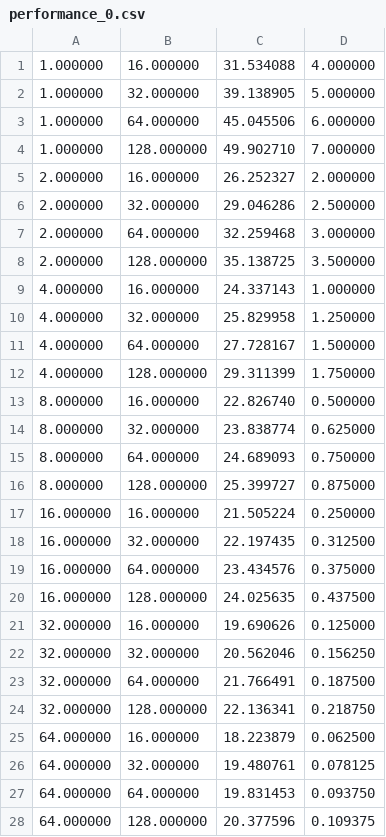
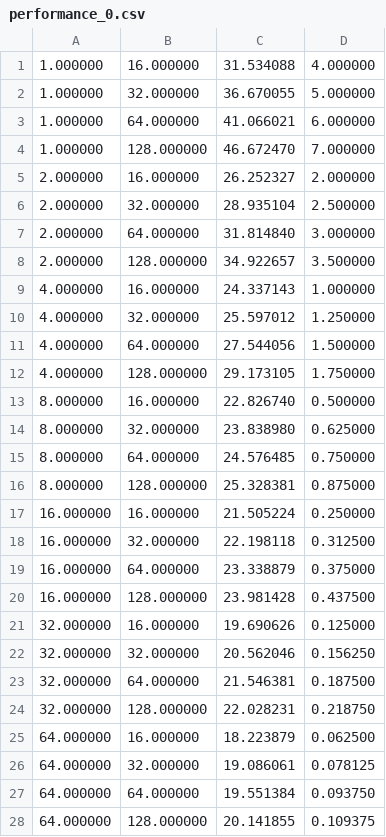
Before and after one commit to VRavaglia/Compressao-de-Imagens, a CSV file: VQ/performance_0.csv, drawn as a sheet.

```diff
--- a/VQ/performance_0.csv
+++ b/VQ/performance_0.csv
@@ -1,28 +1,28 @@
 1.000000,16.000000,31.534088,4.000000,
-1.000000,32.000000,39.138905,5.000000,
-1.000000,64.000000,45.045506,6.000000,
-1.000000,128.000000,49.902710,7.000000,
+1.000000,32.000000,36.670055,5.000000,
+1.000000,64.000000,41.066021,6.000000,
+1.000000,128.000000,46.672470,7.000000,
 2.000000,16.000000,26.252327,2.000000,
-2.000000,32.000000,29.046286,2.500000,
-2.000000,64.000000,32.259468,3.000000,
-2.000000,128.000000,35.138725,3.500000,
+2.000000,32.000000,28.935104,2.500000,
+2.000000,64.000000,31.814840,3.000000,
+2.000000,128.000000,34.922657,3.500000,
 4.000000,16.000000,24.337143,1.000000,
-4.000000,32.000000,25.829958,1.250000,
-4.000000,64.000000,27.728167,1.500000,
-4.000000,128.000000,29.311399,1.750000,
+4.000000,32.000000,25.597012,1.250000,
+4.000000,64.000000,27.544056,1.500000,
+4.000000,128.000000,29.173105,1.750000,
 8.000000,16.000000,22.826740,0.500000,
-8.000000,32.000000,23.838774,0.625000,
-8.000000,64.000000,24.689093,0.750000,
-8.000000,128.000000,25.399727,0.875000,
+8.000000,32.000000,23.838980,0.625000,
+8.000000,64.000000,24.576485,0.750000,
+8.000000,128.000000,25.328381,0.875000,
 16.000000,16.000000,21.505224,0.250000,
-16.000000,32.000000,22.197435,0.312500,
-16.000000,64.000000,23.434576,0.375000,
-16.000000,128.000000,24.025635,0.437500,
+16.000000,32.000000,22.198118,0.312500,
+16.000000,64.000000,23.338879,0.375000,
+16.000000,128.000000,23.981428,0.437500,
 32.000000,16.000000,19.690626,0.125000,
 32.000000,32.000000,20.562046,0.156250,
-32.000000,64.000000,21.766491,0.187500,
-32.000000,128.000000,22.136341,0.218750,
+32.000000,64.000000,21.546381,0.187500,
+32.000000,128.000000,22.028231,0.218750,
 64.000000,16.000000,18.223879,0.062500,
-64.000000,32.000000,19.480761,0.078125,
-64.000000,64.000000,19.831453,0.093750,
-64.000000,128.000000,20.377596,0.109375,
+64.000000,32.000000,19.086061,0.078125,
+64.000000,64.000000,19.551384,0.093750,
+64.000000,128.000000,20.141855,0.109375,
```
Also changed, not shown: VQ/performance_1.csv, VQ/performance_2.csv, 12 other files.
